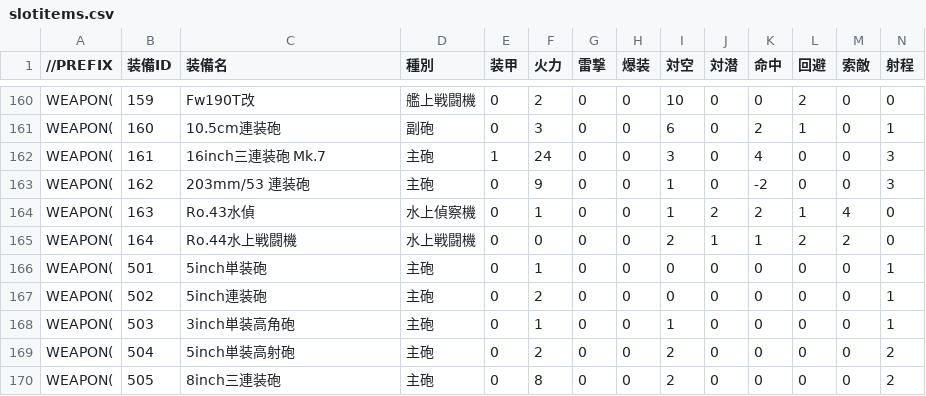
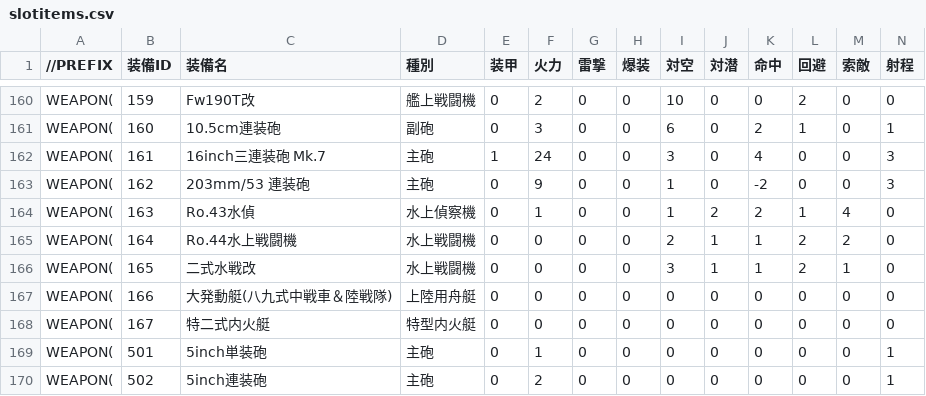
Before and after one commit to YSRKEN/KanColleSimulator_KAI, a CSV file: KCS_CUI/source/slotitems.csv, drawn as a sheet; only a part is shown, gaps mark what is left out; the shorter side is filled out with more unchanged rows; rows hold the shown columns only; the diff names each change by its address in the sheet, - before the commit and + after, or states it on an @@ line.

```diff
--- a/KCS_CUI/source/slotitems.csv
+++ b/KCS_CUI/source/slotitems.csv
+row 166: WEAPON( | 165 | 二式水戦改 | 水上戦闘機 | 0 | 0 | 0 | 0 | 3 | 1 | 1 | 2 | 1 | 0
+row 167: WEAPON( | 166 | 大発動艇(八九式中戦車＆陸戦隊) | 上陸用舟艇 | 0 | 0 | 0 | 0 | 0 | 0 | 0 | 0 | 0 | 0
+row 168: WEAPON( | 167 | 特二式内火艇 | 特型内火艇 | 0 | 0 | 0 | 0 | 0 | 0 | 0 | 0 | 0 | 0
```
Also changed, not shown: slotitems.csv, 5 other files.
